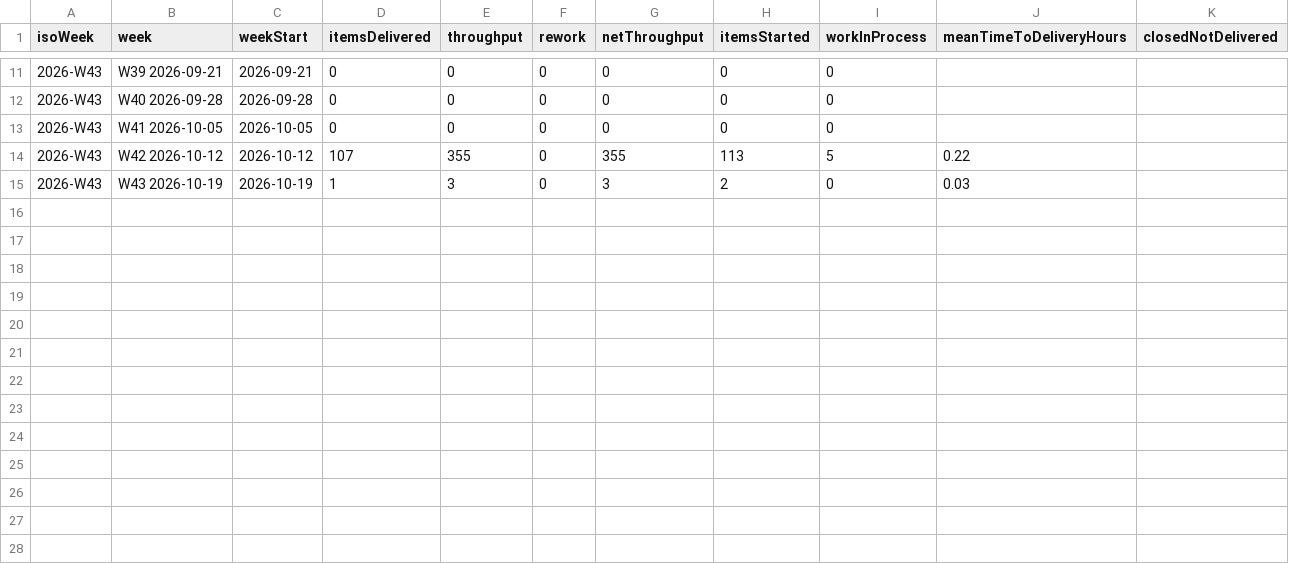
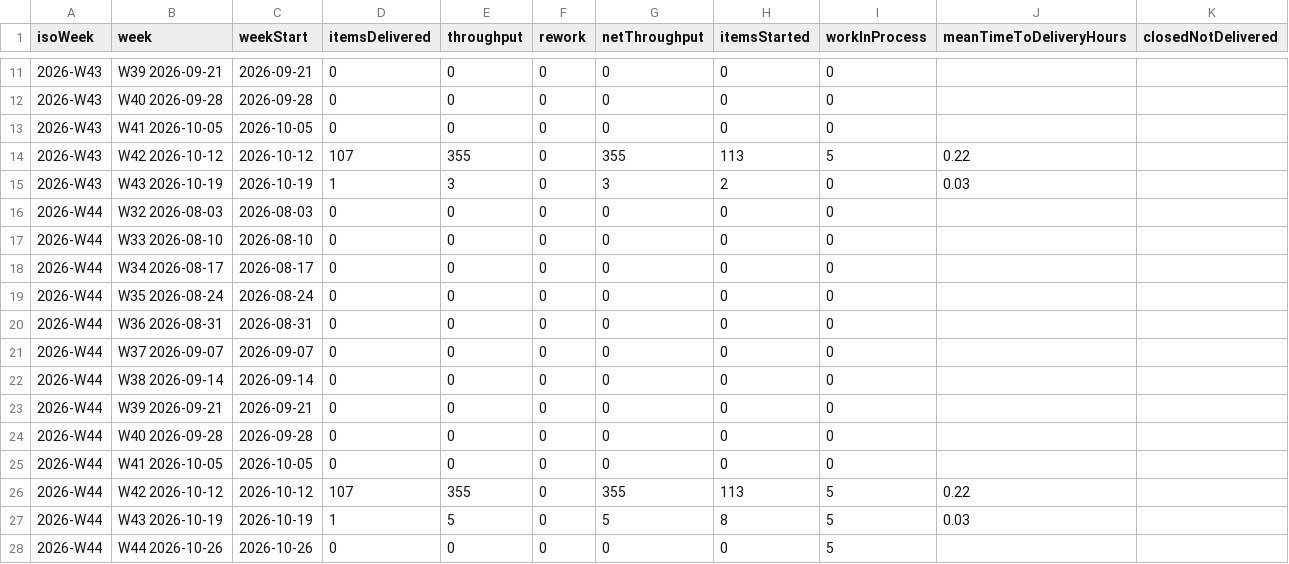
Before and after one commit to clearmeasure-aisf-sample-apps/demo-agentic-system1-system, a CSV file: history.csv, drawn as a sheet; only a part is shown, gaps mark what is left out.

```diff
--- a/history.csv
+++ b/history.csv
@@ -15 +15,14 @@ isoWeek,week,weekStart,itemsDelivered,throughput,rework,netThroughput,itemsStart
 "2026-W43","W43 2026-10-19","2026-10-19",1,3,0,3,2,0,0.03,
+"2026-W44","W32 2026-08-03","2026-08-03",0,0,0,0,0,0,,
+"2026-W44","W33 2026-08-10","2026-08-10",0,0,0,0,0,0,,
+"2026-W44","W34 2026-08-17","2026-08-17",0,0,0,0,0,0,,
+"2026-W44","W35 2026-08-24","2026-08-24",0,0,0,0,0,0,,
+"2026-W44","W36 2026-08-31","2026-08-31",0,0,0,0,0,0,,
+"2026-W44","W37 2026-09-07","2026-09-07",0,0,0,0,0,0,,
+"2026-W44","W38 2026-09-14","2026-09-14",0,0,0,0,0,0,,
+"2026-W44","W39 2026-09-21","2026-09-21",0,0,0,0,0,0,,
+"2026-W44","W40 2026-09-28","2026-09-28",0,0,0,0,0,0,,
+"2026-W44","W41 2026-10-05","2026-10-05",0,0,0,0,0,0,,
+"2026-W44","W42 2026-10-12","2026-10-12",107,355,0,355,113,5,0.22,
+"2026-W44","W43 2026-10-19","2026-10-19",1,5,0,5,8,5,0.03,
+"2026-W44","W44 2026-10-26","2026-10-26",0,0,0,0,0,5,,
```
Also changed, not shown: latest/weekly_scorecard.csv, 20 other files.
